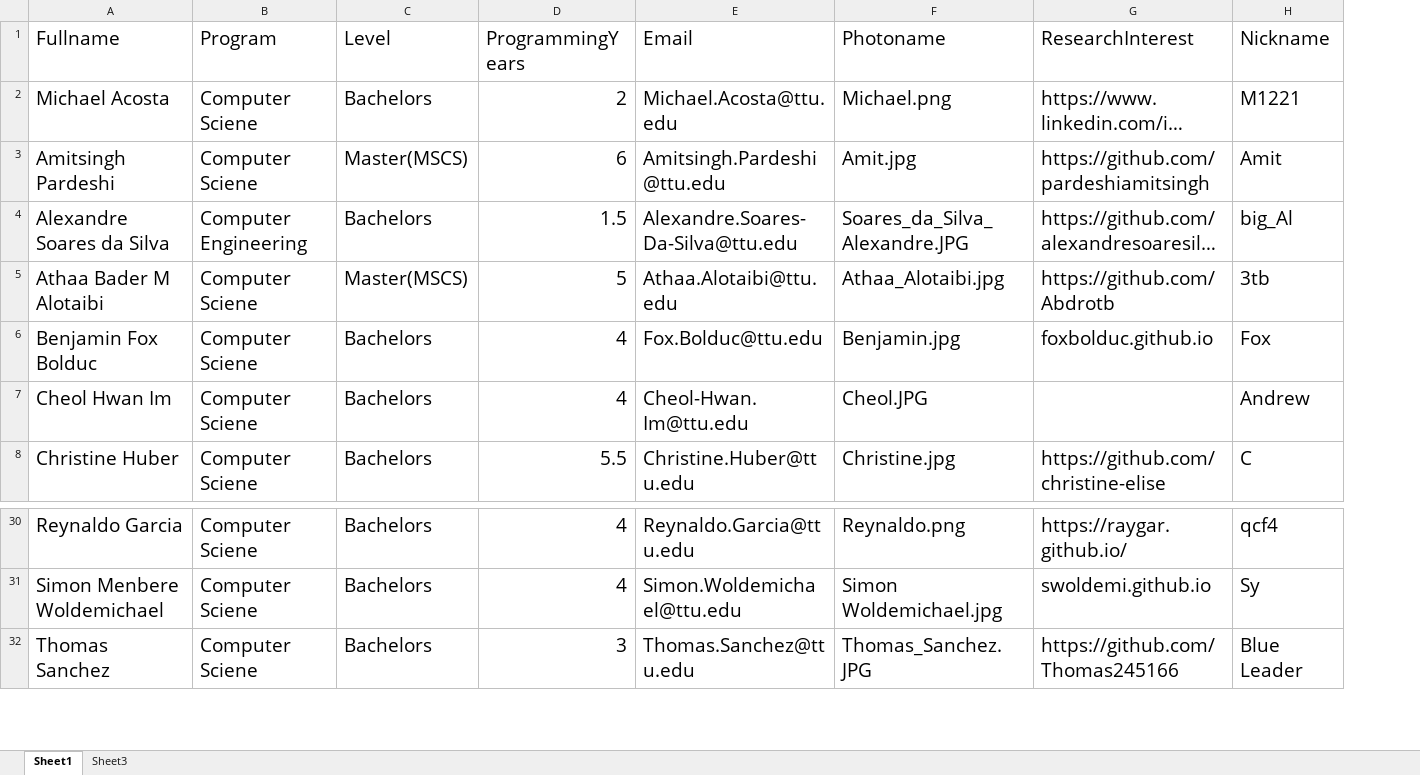
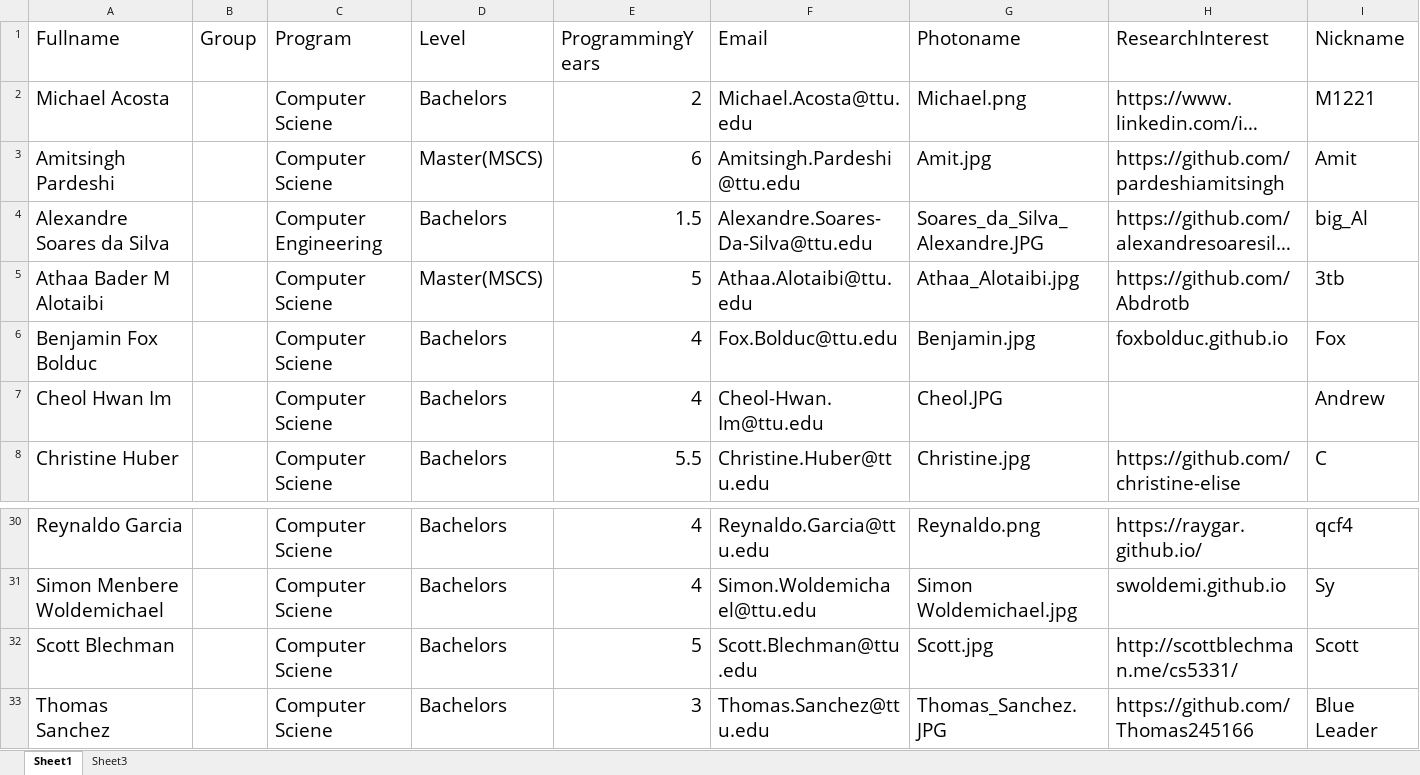
Before and after one commit to iDataVisualizationLab/5331Virtual-Reality, an Excel workbook: testJS/data/students_info_updated_09_06_2016.xlsx, sheet Sheet1, drawn as a sheet; only a part is shown, gaps mark what is left out; long unchanged cells end in …; values as stored, in another font and other column widths than the file's, no borders; the diff names each change by its address in the sheet, - before the commit and + after, or states it on an @@ line.

Commit message:
update Scott

```diff
--- a/testJS/data/students_info_updated_09_06_2016.xlsx (sheet Sheet1)
+++ b/testJS/data/students_info_updated_09_06_2016.xlsx (sheet Sheet1)
+column B (Group), empty
+row 32: Scott Blechman |  | Computer Sciene | Bachelors | 5 | Scott.Blechman@ttu.edu | Scott.jpg | http://scottblechman.me/cs5331/ | Scott
```
Also changed, not shown: sheet Sheet3, 2 other files.
